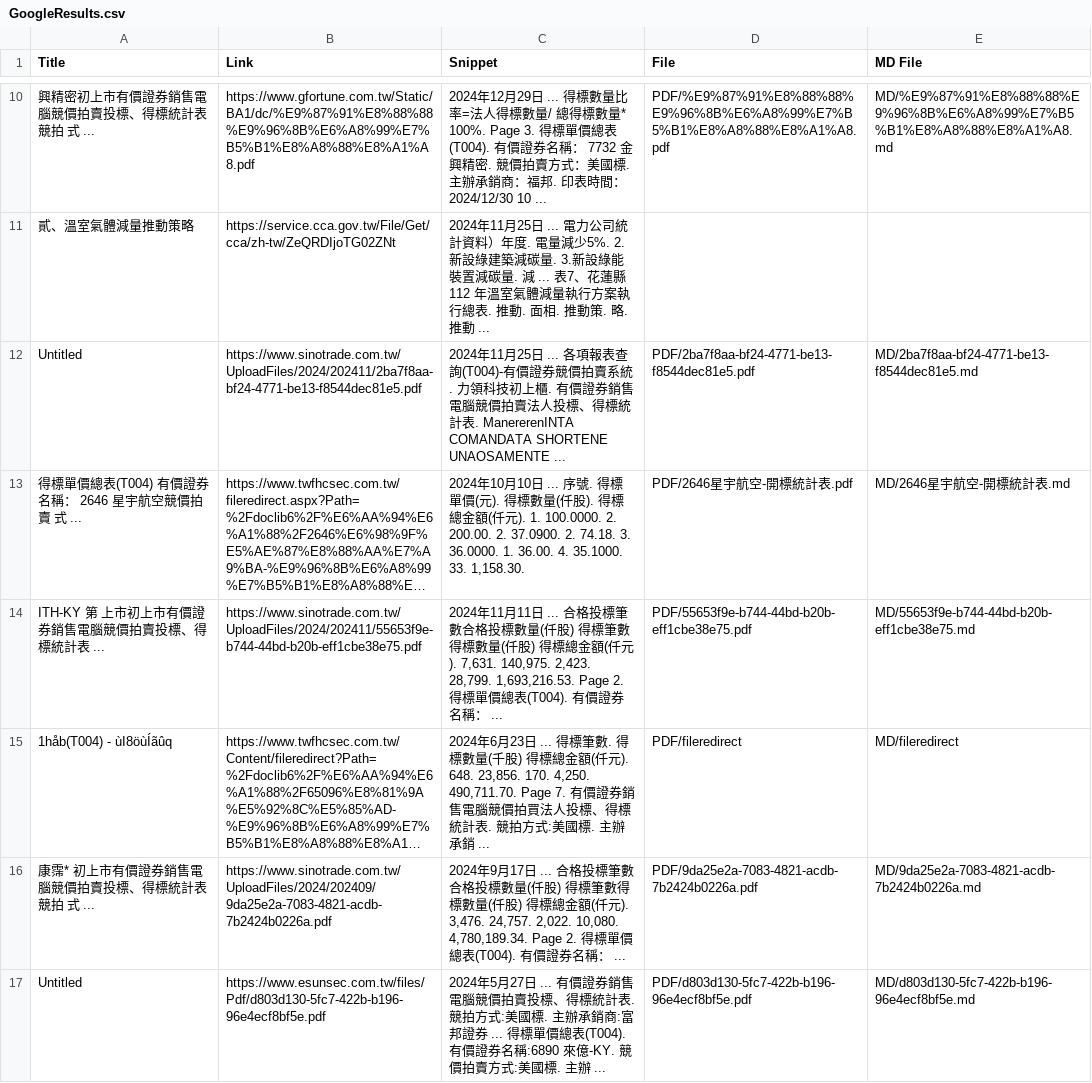
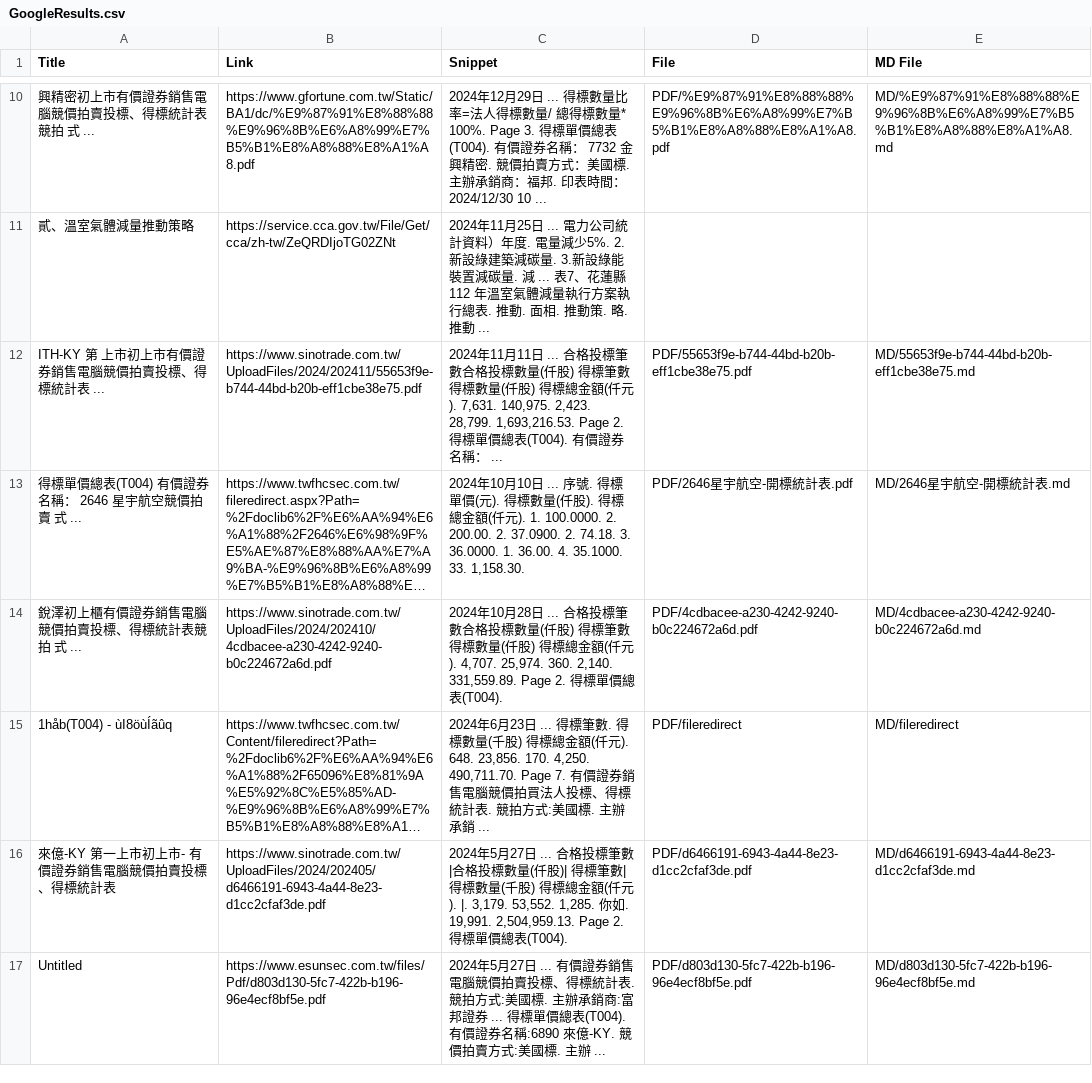
Before and after one commit to wenchiehlee/GoogleSearch, a CSV file: GoogleResults.csv, drawn as a sheet; only a part is shown, gaps mark what is left out; long unchanged cells end in …; removed rows and columns are numbered as before the commit, all else as after; the diff names each change by its address in the sheet, - before the commit and + after, or states it on an @@ line.

```diff
--- a/GoogleResults.csv
+++ b/GoogleResults.csv
-row 12: Untitled | https://www.sinotrade.com.tw/UploadFiles/2024/202411/2ba7f8aa-bf24-4771-be13-f8544dec81e5.pdf | 2024年11月25日 ... 各項報表查詢(T004)-有價證券競價拍賣系統. 力領科技初上櫃. 有價證券銷售電腦競價拍賣法人投標、得標統計表. ManererenINTA COMANDATA SHORTENE UNAOSAMENTE ... | PDF/2ba7f8aa-bf24-4771-be13-f8544dec81e5.pdf | MD/2ba7f8aa-bf24-4771-be13-f8544dec81e5.md
@@ row 14 moved to row 12: ITH-KY 第 上市初上市有價證券銷售電腦競價拍賣投標、得標統計表 ... @@
+row 14: 銳澤初上櫃有價證券銷售電腦競價拍賣投標、得標統計表競拍 式 ... | https://www.sinotrade.com.tw/UploadFiles/2024/202410/4cdbacee-a230-4242-9240-b0c224672a6d.pdf | 2024年10月28日 ... 合格投標筆數合格投標數量(仟股) 得標筆數得標數量(仟股) 得標總⾦額(仟元). 4,707. 25,974. 360. 2,140. 331,559.89. Page 2. 得標單價總表(T004). | PDF/4cdbacee-a230-4242-9240-b0c224672a6d.pdf | MD/4cdbacee-a230-4242-9240-b0c224672a6d.md
-row 16: 康霈* 初上市有價證券銷售電腦競價拍賣投標、得標統計表競拍 式 ... | https://www.sinotrade.com.tw/UploadFiles/2024/202409/9da25e2a-7083-4821-acdb-7b2424b0226a.pdf | 2024年9月17日 ... 合格投標筆數合格投標數量(仟股) 得標筆數得標數量(仟股) 得標總⾦額(仟元). 3,476. 24,757. 2,022. 10,080. 4,780,189.34. Page 2. 得標單價總表(T004). 有價證券名稱： ... | PDF/9da25e2a-7083-4821-acdb-7b2424b0226a.pdf | MD/9da25e2a-7083-4821-acdb-7b2424b0226a.md
+row 16: 來億-KY 第一上市初上市- 有價證券銷售電腦競價拍賣投標、得標統計表 | https://www.sinotrade.com.tw/UploadFiles/2024/202405/d6466191-6943-4a44-8e23-d1cc2cfaf3de.pdf | 2024年5月27日 ... 合格投標筆數|合格投標數量(仟股)| 得標筆數| 得標數量(千股) 得標總金額(仟元). |. 3,179. 53,552. 1,285. 你如. 19,991. 2,504,959.13. Page 2. 得標單價總表(T004). | PDF/d6466191-6943-4a44-8e23-d1cc2cfaf3de.pdf | MD/d6466191-6943-4a44-8e23-d1cc2cfaf3de.md
```
Also changed, not shown: 7 other files.
